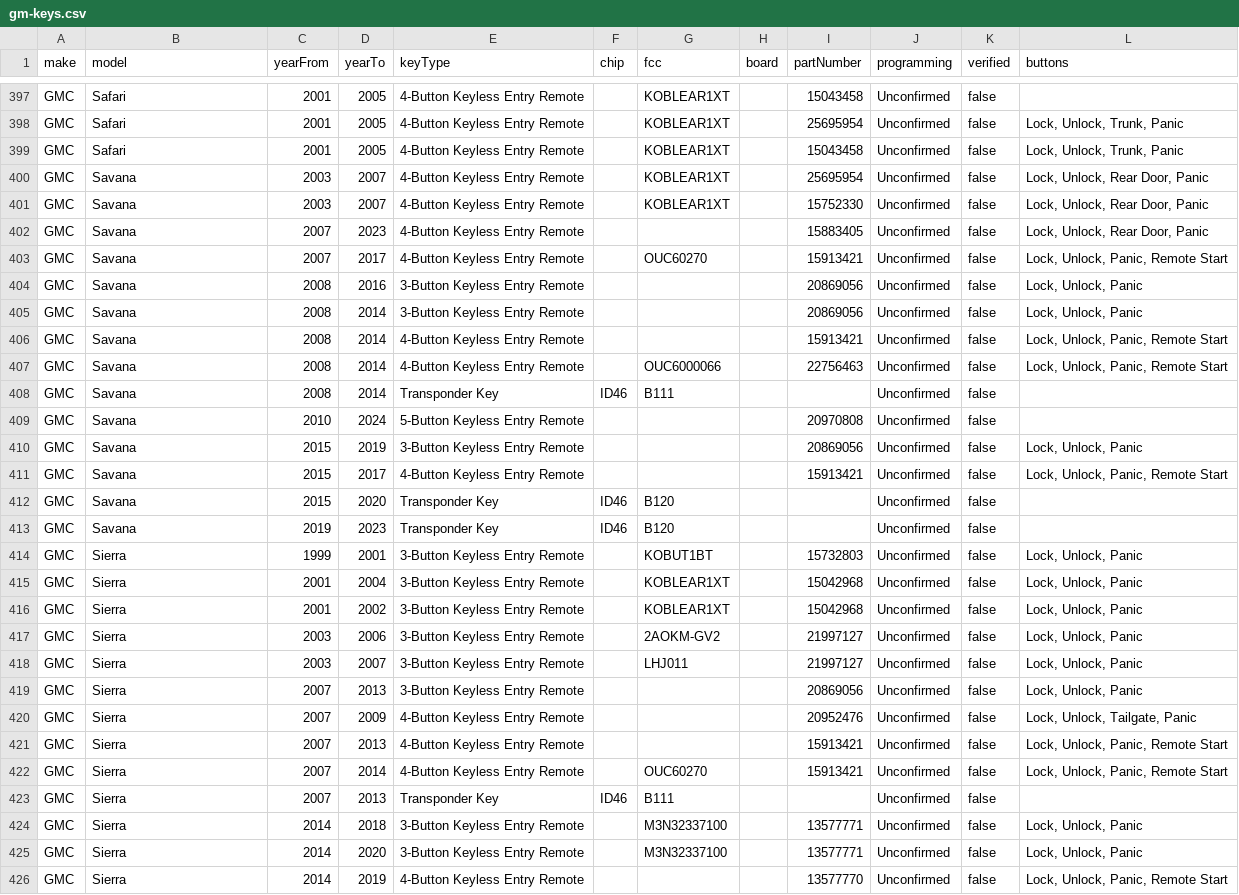
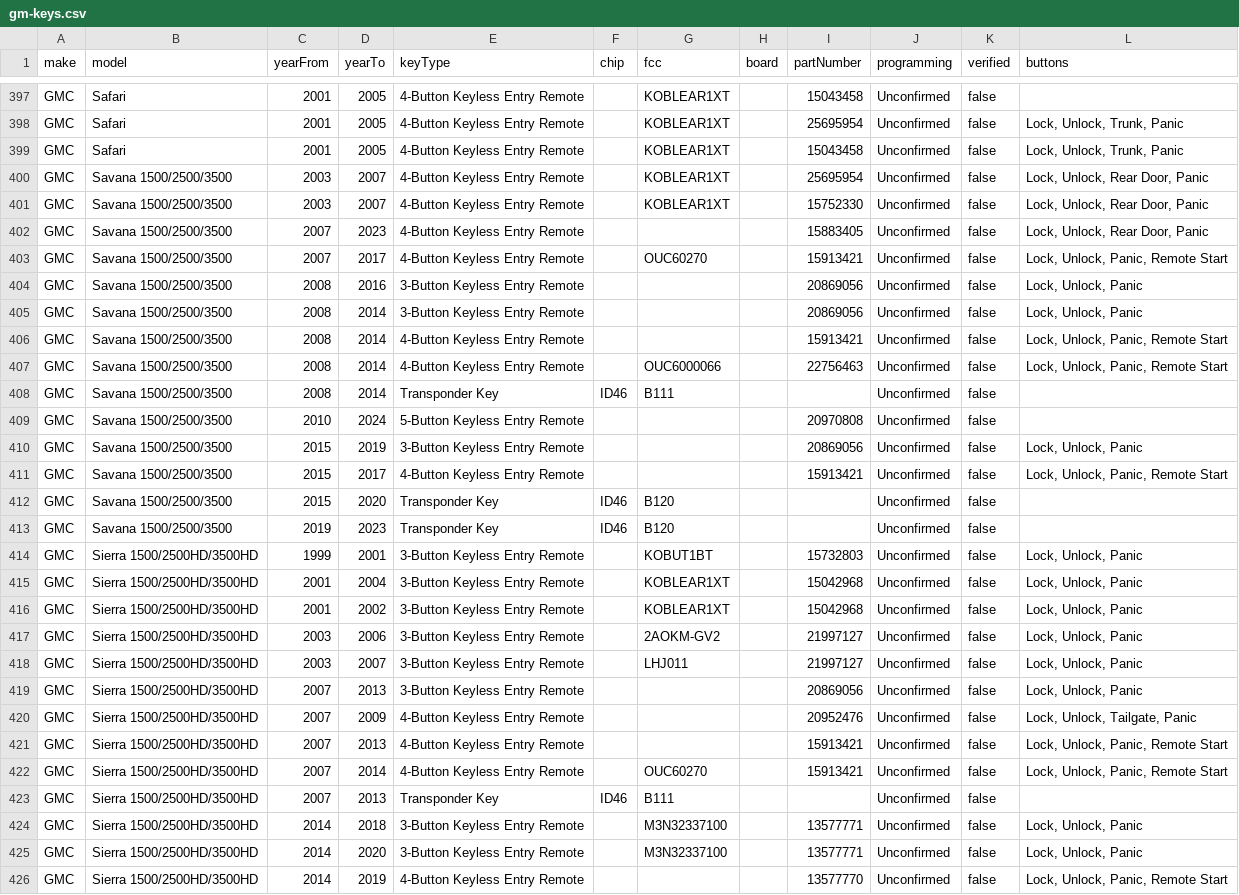
Before and after one commit to dkazmi26/Keyify-, a CSV file: data/gm-keys.csv, drawn as a sheet; only a part is shown, gaps mark what is left out; the diff covers the shown part only; the diff names each change by its address in the sheet, - before the commit and + after, or states it on an @@ line.

```diff
--- a/data/gm-keys.csv
+++ b/data/gm-keys.csv
-B400:B413 (model): Savana
+B400:B413 (model): Savana 1500/2500/3500
-B414:B426 (model): Sierra
+B414:B426 (model): Sierra 1500/2500HD/3500HD
```
Also changed, not shown: 31 edited cells elsewhere in this file, data/chevrolet-keys.csv, 2 other files.
